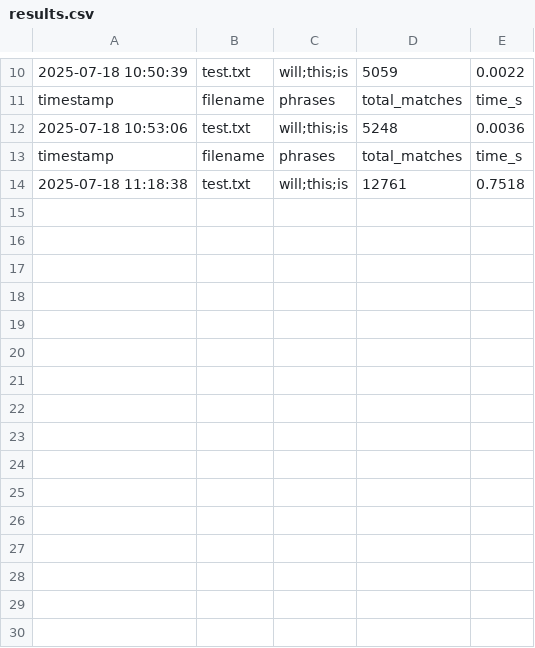
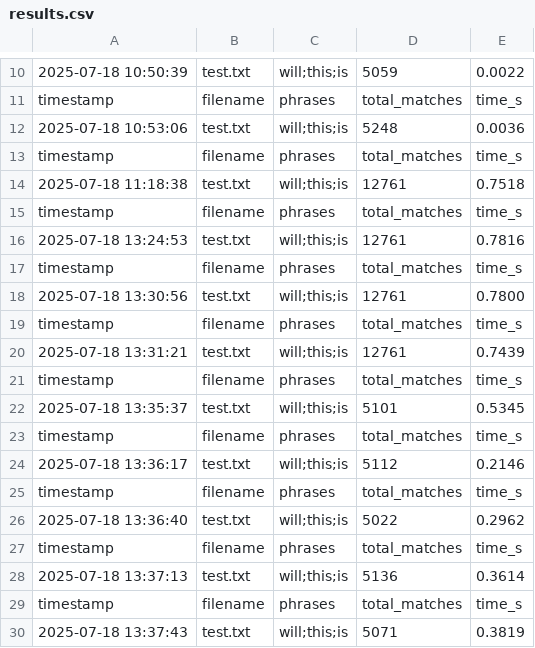
Before and after one commit to yasangi123/Word-Search-Parallelization, a CSV file: hybrid/results.csv, drawn as a sheet; only a part is shown, gaps mark what is left out.

```diff
--- a/hybrid/results.csv
+++ b/hybrid/results.csv
@@ -14 +14,17 @@ timestamp,filename,phrases,total_matches,time_s
 "2025-07-18 11:18:38","test.txt","will;this;is",12761,0.7518
+timestamp,filename,phrases,total_matches,time_s
+"2025-07-18 13:24:53","test.txt","will;this;is",12761,0.7816
+timestamp,filename,phrases,total_matches,time_s
+"2025-07-18 13:30:56","test.txt","will;this;is",12761,0.7800
+timestamp,filename,phrases,total_matches,time_s
+"2025-07-18 13:31:21","test.txt","will;this;is",12761,0.7439
+timestamp,filename,phrases,total_matches,time_s
+"2025-07-18 13:35:37","test.txt","will;this;is",5101,0.5345
+timestamp,filename,phrases,total_matches,time_s
+"2025-07-18 13:36:17","test.txt","will;this;is",5112,0.2146
+timestamp,filename,phrases,total_matches,time_s
+"2025-07-18 13:36:40","test.txt","will;this;is",5022,0.2962
+timestamp,filename,phrases,total_matches,time_s
+"2025-07-18 13:37:13","test.txt","will;this;is",5136,0.3614
+timestamp,filename,phrases,total_matches,time_s
+"2025-07-18 13:37:43","test.txt","will;this;is",5071,0.3819
```
Also changed, not shown: 2 other files.
